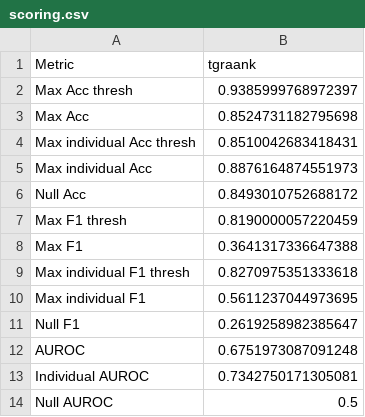
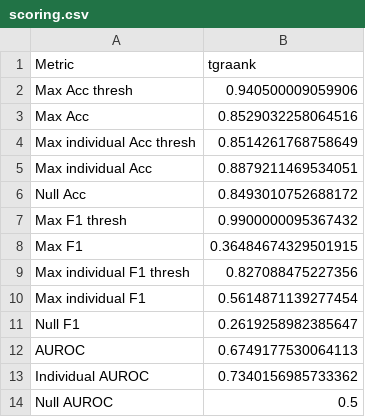
Before and after one commit to owuordickson/causalrivers, a CSV file: results/tgraank_1_random_5/20260921025013/scoring.csv, drawn as a sheet.

```diff
--- a/results/tgraank_1_random_5/20260921025013/scoring.csv
+++ b/results/tgraank_1_random_5/20260921025013/scoring.csv
@@ -1,14 +1,14 @@
 Metric,tgraank
-Max Acc thresh,0.9385999768972397
-Max Acc,0.8524731182795698
-Max individual Acc thresh,0.8510042683418431
-Max individual Acc,0.8876164874551973
+Max Acc thresh,0.940500009059906
+Max Acc,0.8529032258064516
+Max individual Acc thresh,0.8514261768758649
+Max individual Acc,0.8879211469534051
 Null Acc,0.8493010752688172
-Max F1 thresh,0.8190000057220459
-Max F1,0.3641317336647388
-Max individual F1 thresh,0.8270975351333618
-Max individual F1,0.5611237044973695
+Max F1 thresh,0.9900000095367432
+Max F1,0.36484674329501915
+Max individual F1 thresh,0.827088475227356
+Max individual F1,0.5614871139277454
 Null F1,0.2619258982385647
-AUROC,0.6751973087091248
-Individual AUROC,0.7342750171305081
+AUROC,0.6749177530064113
+Individual AUROC,0.7340156985733362
 Null AUROC,0.5
```
Also changed, not shown: 3 other files.
